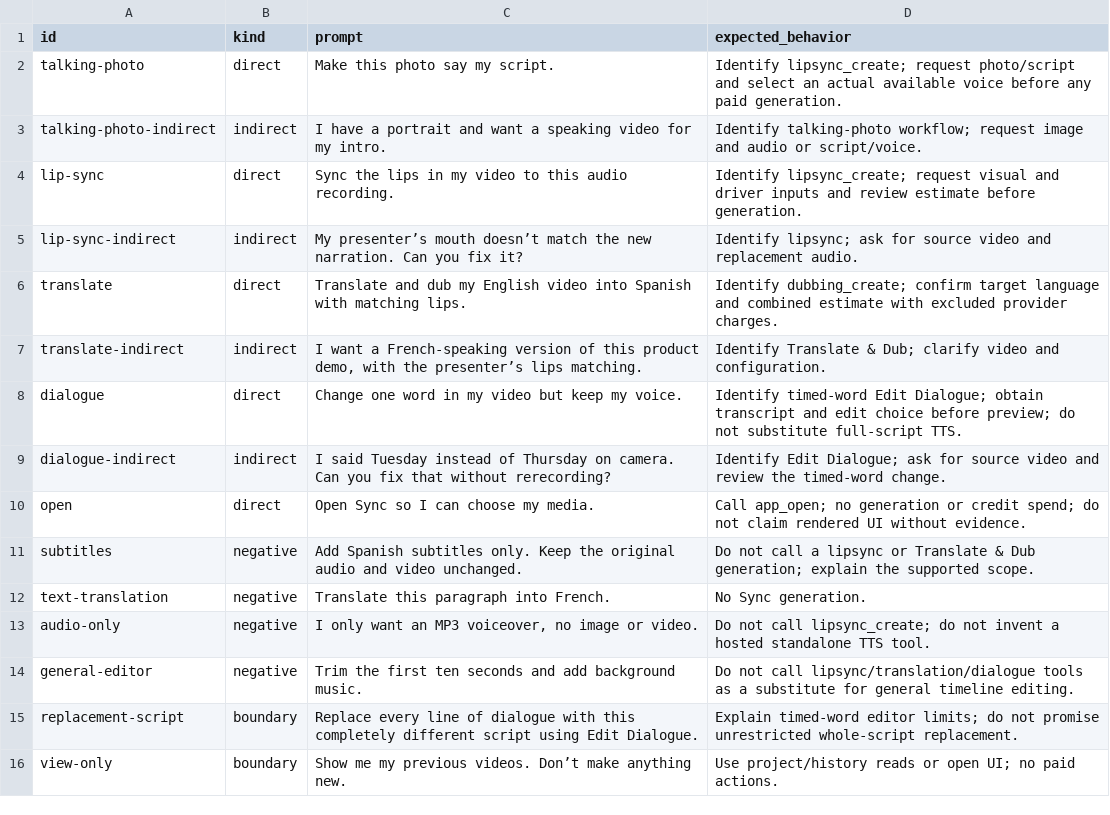
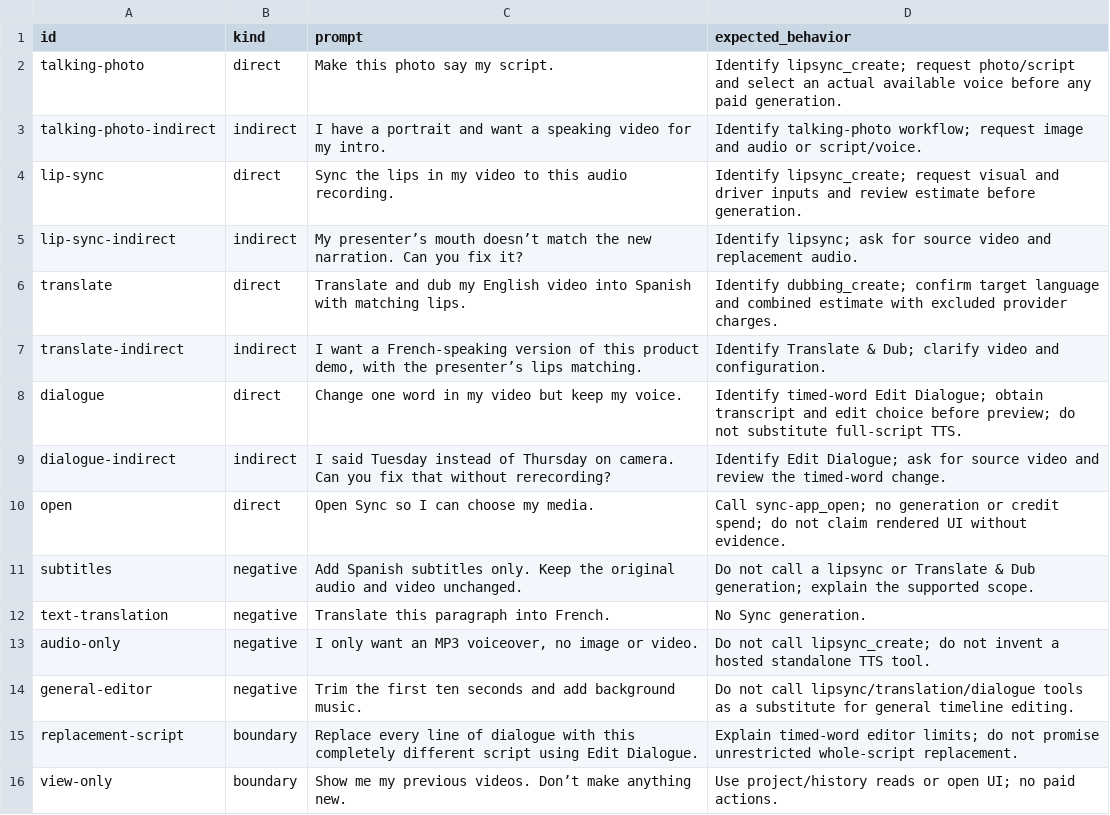
Before and after one commit to synchronicity-labs/mcp-server, a CSV file: docs/chatgpt-discovery-prompts.csv, drawn as a sheet.

```diff
--- a/docs/chatgpt-discovery-prompts.csv
+++ b/docs/chatgpt-discovery-prompts.csv
@@ -9,3 +9,3 @@ dialogue,direct,"Change one word in my video but keep my voice.","Identify timed
 dialogue-indirect,indirect,"I said Tuesday instead of Thursday on camera. Can you fix that without rerecording?","Identify Edit Dialogue; ask for source video and review the timed-word change."
-open,direct,"Open Sync so I can choose my media.","Call app_open; no generation or credit spend; do not claim rendered UI without evidence."
+open,direct,"Open Sync so I can choose my media.","Call sync-app_open; no generation or credit spend; do not claim rendered UI without evidence."
 subtitles,negative,"Add Spanish subtitles only. Keep the original audio and video unchanged.","Do not call a lipsync or Translate & Dub generation; explain the supported scope."
```
Also changed, not shown: 16 other files.
